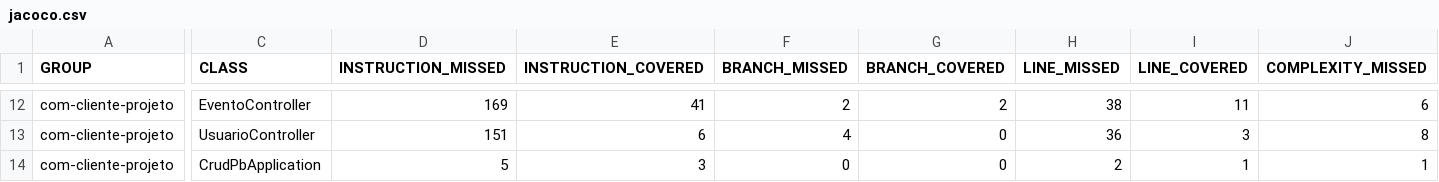
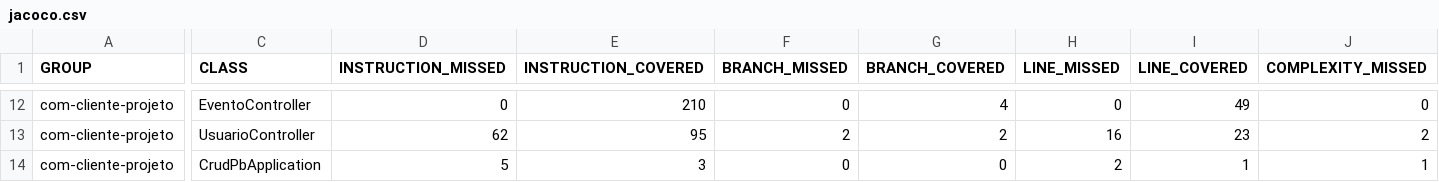
Before and after one commit to Willummp/com-cliente-projeto, a CSV file: target/site/jacoco/jacoco.csv, drawn as a sheet; only a part is shown, gaps mark what is left out; the diff covers the shown part only; the diff names each change by its address in the sheet, - before the commit and + after, or states it on an @@ line.

```diff
--- a/target/site/jacoco/jacoco.csv
+++ b/target/site/jacoco/jacoco.csv
-D12 (INSTRUCTION_MISSED): 169
+D12 (INSTRUCTION_MISSED): 0
-E12 (INSTRUCTION_COVERED): 41
+E12 (INSTRUCTION_COVERED): 210
-F12 (BRANCH_MISSED): 2
+F12 (BRANCH_MISSED): 0
-G12 (BRANCH_COVERED): 2
+G12 (BRANCH_COVERED): 4
-H12 (LINE_MISSED): 38
+H12 (LINE_MISSED): 0
-I12 (LINE_COVERED): 11
+I12 (LINE_COVERED): 49
-J12 (COMPLEXITY_MISSED): 6
+J12 (COMPLEXITY_MISSED): 0
-D13 (INSTRUCTION_MISSED): 151
+D13 (INSTRUCTION_MISSED): 62
-E13 (INSTRUCTION_COVERED): 6
+E13 (INSTRUCTION_COVERED): 95
-F13 (BRANCH_MISSED): 4
+F13 (BRANCH_MISSED): 2
-G13 (BRANCH_COVERED): 0
+G13 (BRANCH_COVERED): 2
-H13 (LINE_MISSED): 36
+H13 (LINE_MISSED): 16
-I13 (LINE_COVERED): 3
+I13 (LINE_COVERED): 23
-J13 (COMPLEXITY_MISSED): 8
+J13 (COMPLEXITY_MISSED): 2
```
Also changed, not shown: 66 edited cells elsewhere in this file, 59 other files.
